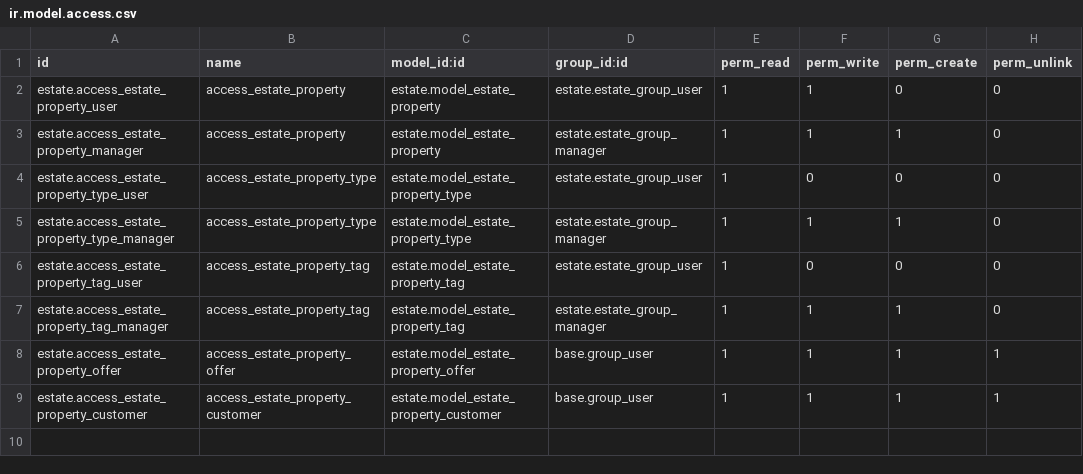
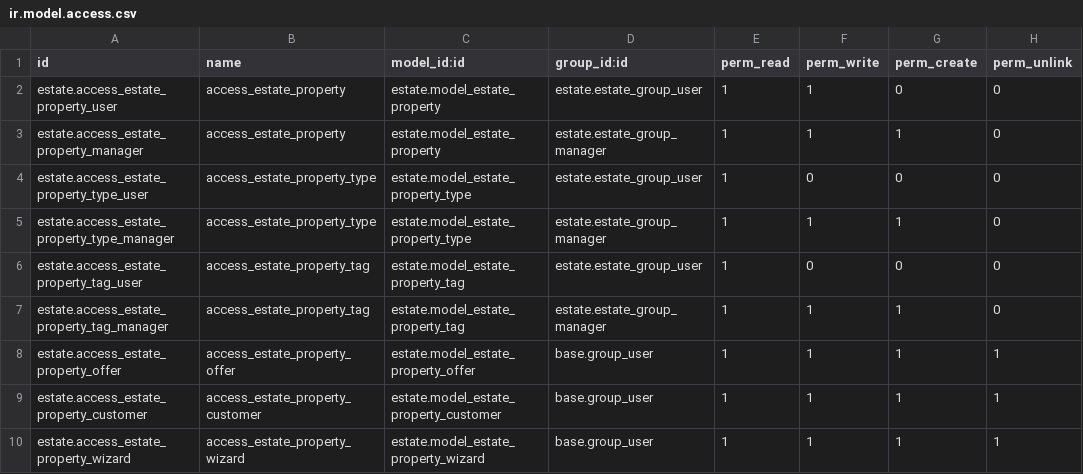
Before and after one commit to prra-odoo/odoo-training-2023, a CSV file: estate/security/ir.model.access.csv, drawn as a sheet; the diff names each change by its address in the sheet, - before the commit and + after, or states it on an @@ line.

Commit message:
[ADD] estate: add wizard model to the estate module.
In the estate module once a salesperson wants to add offers to the multiple
properties he can through adding Add Offer button that is present in action
button.In that salesperson can add offers to multiple property

```diff
--- a/estate/security/ir.model.access.csv
+++ b/estate/security/ir.model.access.csv
+row 10: estate.access_estate_property_wizard | access_estate_property_wizard | estate.model_estate_property_wizard | base.group_user | 1 | 1 | 1 | 1
```
Also changed, not shown: 2 other files.
